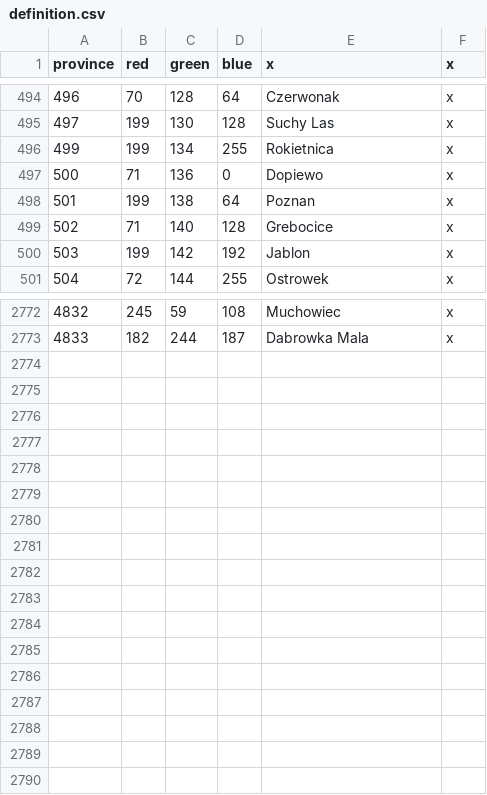
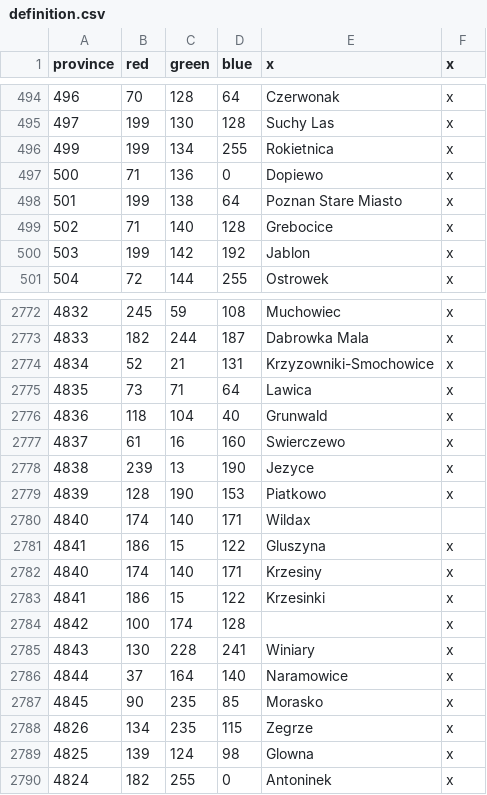
Before and after one commit to GminaUniversalis/Gmina-Universalis, a CSV file: map/definition.csv, drawn as a sheet; only a part is shown, gaps mark what is left out.

Commit message:
Rozbicie poznania

```diff
--- a/map/definition.csv
+++ b/map/definition.csv
@@ -497,3 +497,3 @@ province;red;green;blue;x;x
 500;71;136;0;Dopiewo;x
-501;199;138;64;Poznan;x
+501;199;138;64;Poznan Stare Miasto;x
 502;71;140;128;Grebocice;x
@@ -2773 +2773,18 @@ province;red;green;blue;x;x
 4833;182;244;187;Dabrowka Mala;x
+4834;52;21;131;Krzyzowniki-Smochowice;x
+4835;73;71;64;Lawica;x
+4836;118;104;40;Grunwald;x
+4837;61;16;160;Swierczewo;x
+4838;239;13;190;Jezyce;x
+4839;128;190;153;Piatkowo;x
+4840;174;140;171;Wildax
+4841;186;15;122;Gluszyna;x
+4840;174;140;171;Krzesiny;x
+4841;186;15;122;Krzesinki;x
+4842;100;174;128;;x
+4843;130;228;241;Winiary;x
+4844;37;164;140;Naramowice;x
+4845;90;235;85;Morasko;x
+4826;134;235;115;Zegrze;x
+4825;139;124;98;Glowna;x
+4824;182;255;0;Antoninek;x
```
Also changed, not shown: 17 other files.
